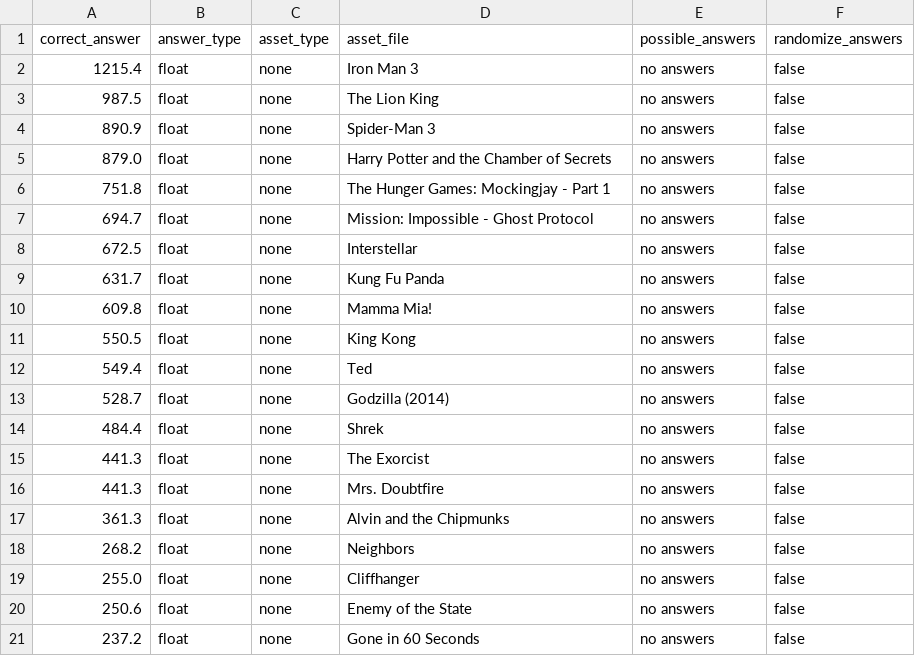
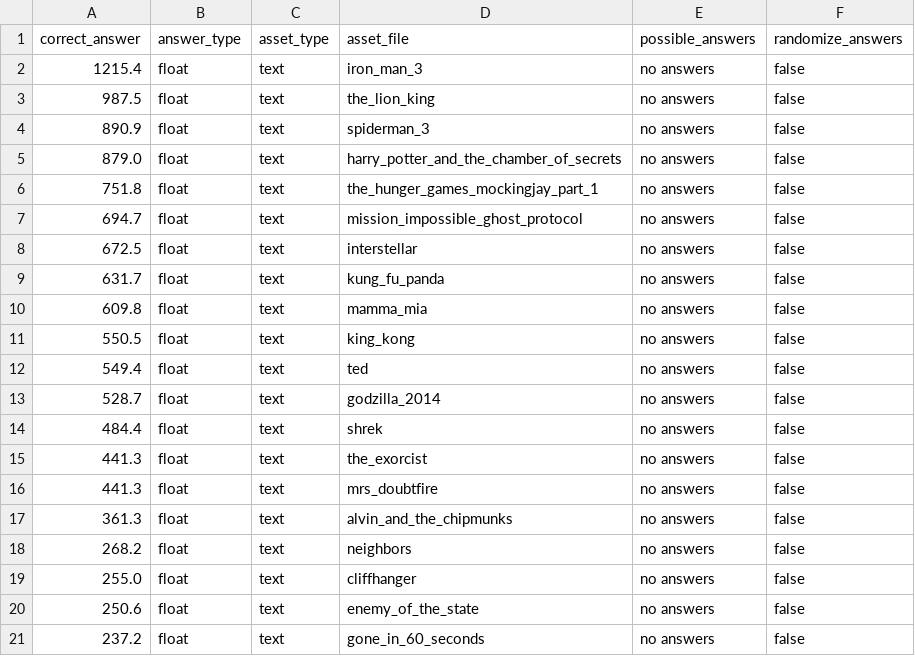
Before and after one commit to rajat503/data-science-stanford, a TSV file: Assignment 4/box_office_collection/tasks.tsv, drawn as a sheet.

Commit message:
updated box office task

```diff
--- a/Assignment 4/box_office_collection/tasks.tsv
+++ b/Assignment 4/box_office_collection/tasks.tsv
@@ -1,21 +1,21 @@
 correct_answer	answer_type	asset_type	asset_file	possible_answers	randomize_answers
-1215.4	float	none	Iron Man 3	no answers	false
-987.5	float	none	The Lion King	no answers	false
-890.9	float	none	Spider-Man 3	no answers	false
-879.0	float	none	Harry Potter and the Chamber of Secrets	no answers	false
-751.8	float	none	The Hunger Games: Mockingjay - Part 1	no answers	false
-694.7	float	none	Mission: Impossible - Ghost Protocol	no answers	false
-672.5	float	none	Interstellar	no answers	false
-631.7	float	none	Kung Fu Panda	no answers	false
-609.8	float	none	Mamma Mia!	no answers	false
-550.5	float	none	King Kong	no answers	false
-549.4	float	none	Ted	no answers	false
-528.7	float	none	Godzilla (2014)	no answers	false
-484.4	float	none	Shrek	no answers	false
-441.3	float	none	The Exorcist	no answers	false
-441.3	float	none	Mrs. Doubtfire	no answers	false
-361.3	float	none	Alvin and the Chipmunks	no answers	false
-268.2	float	none	Neighbors	no answers	false
-255.0	float	none	Cliffhanger	no answers	false
-250.6	float	none	Enemy of the State	no answers	false
-237.2	float	none	Gone in 60 Seconds	no answers	false
+1215.4	float	text	iron_man_3	no answers	false
+987.5	float	text	the_lion_king	no answers	false
+890.9	float	text	spiderman_3	no answers	false
+879.0	float	text	harry_potter_and_the_chamber_of_secrets	no answers	false
+751.8	float	text	the_hunger_games_mockingjay_part_1	no answers	false
+694.7	float	text	mission_impossible_ghost_protocol	no answers	false
+672.5	float	text	interstellar	no answers	false
+631.7	float	text	kung_fu_panda	no answers	false
+609.8	float	text	mamma_mia	no answers	false
+550.5	float	text	king_kong	no answers	false
+549.4	float	text	ted	no answers	false
+528.7	float	text	godzilla_2014	no answers	false
+484.4	float	text	shrek	no answers	false
+441.3	float	text	the_exorcist	no answers	false
+441.3	float	text	mrs_doubtfire	no answers	false
+361.3	float	text	alvin_and_the_chipmunks	no answers	false
+268.2	float	text	neighbors	no answers	false
+255.0	float	text	cliffhanger	no answers	false
+250.6	float	text	enemy_of_the_state	no answers	false
+237.2	float	text	gone_in_60_seconds	no answers	false
```
Also changed, not shown: 21 other files.
